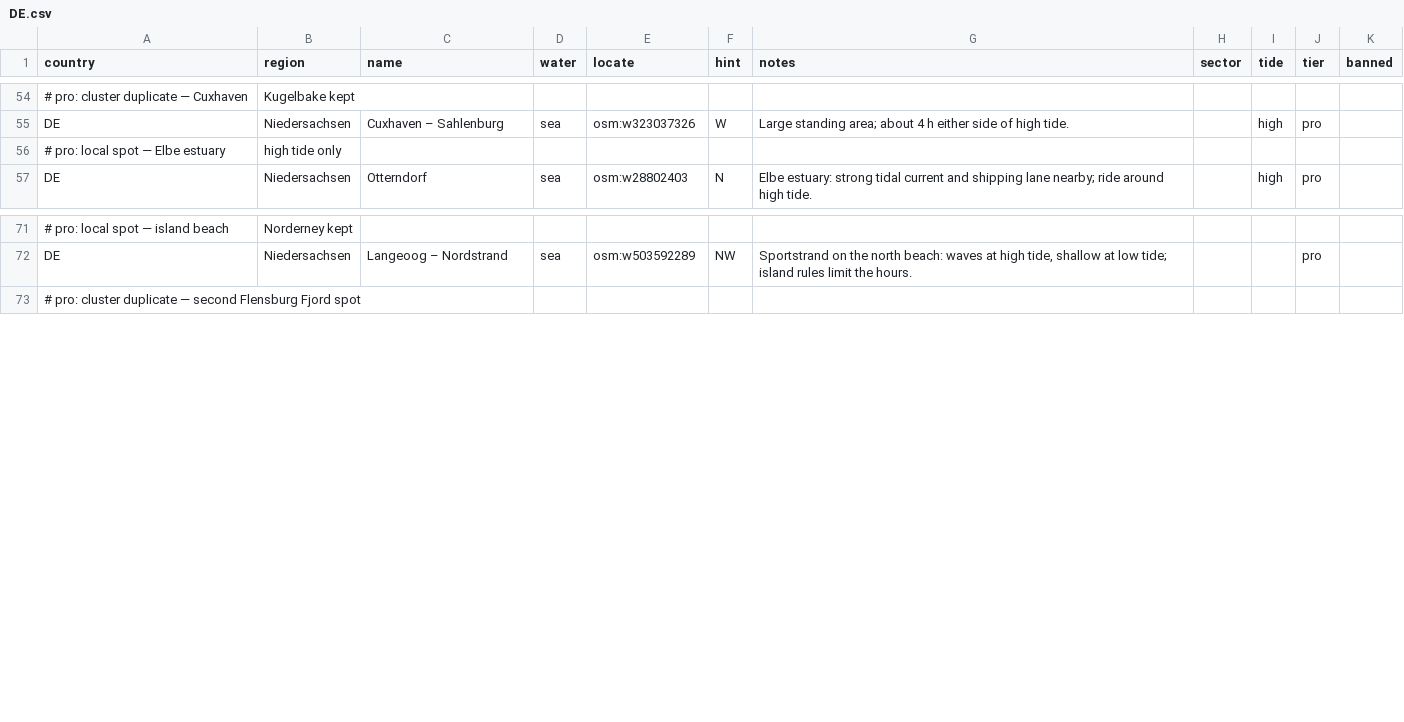
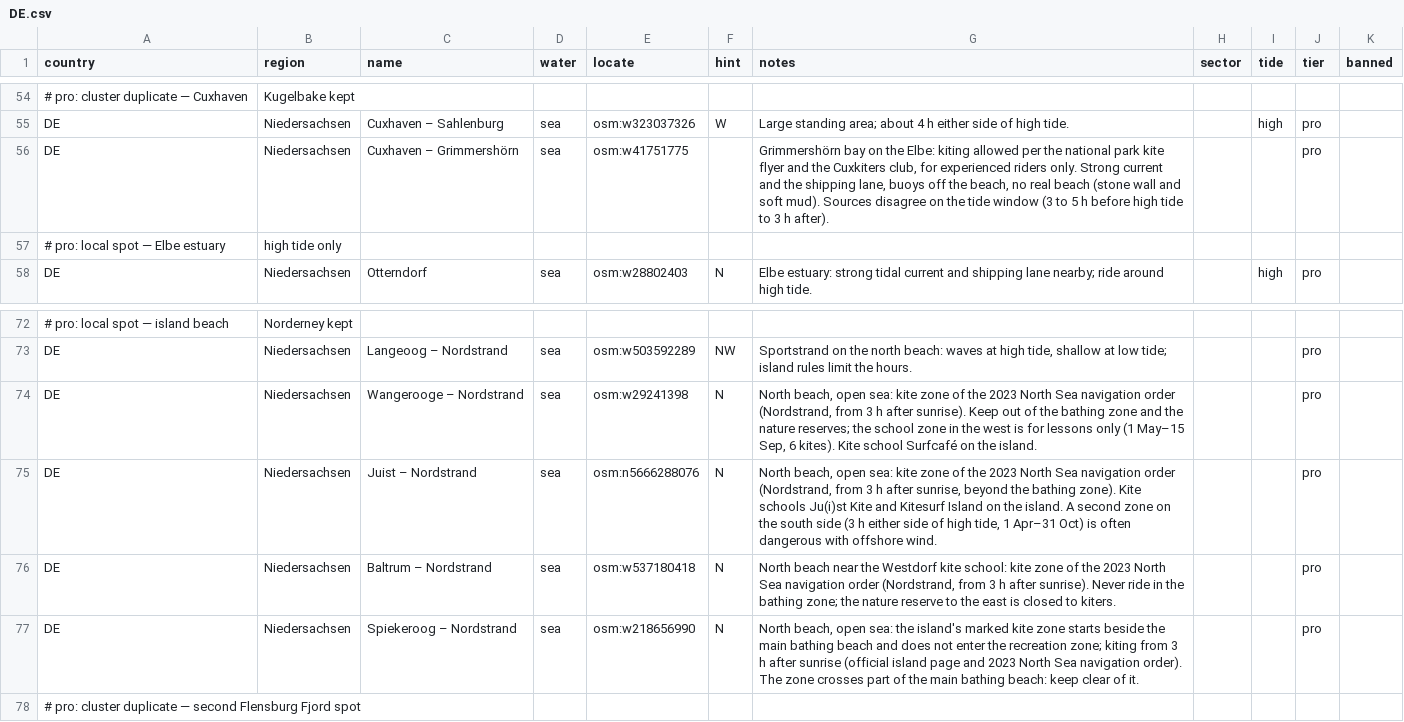
Before and after one commit to benjcvd/wheretokite, a CSV file: tools/spots/DE.csv, drawn as a sheet; only a part is shown, gaps mark what is left out; the diff names each change by its address in the sheet, - before the commit and + after, or states it on an @@ line.

```diff
--- a/tools/spots/DE.csv
+++ b/tools/spots/DE.csv
+row 56: DE | Niedersachsen | Cuxhaven – Grimmershörn | sea | osm:w41751775 |  | Grimmershörn bay on the Elbe: kiting allowed per the national park kite flyer and the Cuxkiters club, for experienced riders only. Strong current and the shipping lane, buoys off the beach, no real beach (stone wall and soft mud). Sources disagree on the tide window (3 to 5 h before high tide to 3 h after). |  |  | pro
+row 74: DE | Niedersachsen | Wangerooge – Nordstrand | sea | osm:w29241398 | N | North beach, open sea: kite zone of the 2023 North Sea navigation order (Nordstrand, from 3 h after sunrise). Keep out of the bathing zone and the nature reserves; the school zone in the west is for lessons only (1 May–15 Sep, 6 kites). Kite school Surfcafé on the island. |  |  | pro
+row 75: DE | Niedersachsen | Juist – Nordstrand | sea | osm:n5666288076 | N | North beach, open sea: kite zone of the 2023 North Sea navigation order (Nordstrand, from 3 h after sunrise, beyond the bathing zone). Kite schools Ju(i)st Kite and Kitesurf Island on the island. A second zone on the south side (3 h either side of high tide, 1 Apr–31 Oct) is often dangerous with offshore wind. |  |  | pro
+row 76: DE | Niedersachsen | Baltrum – Nordstrand | sea | osm:w537180418 | N | North beach near the Westdorf kite school: kite zone of the 2023 North Sea navigation order (Nordstrand, from 3 h after sunrise). Never ride in the bathing zone; the nature reserve to the east is closed to kiters. |  |  | pro
+row 77: DE | Niedersachsen | Spiekeroog – Nordstrand | sea | osm:w218656990 | N | North beach, open sea: the island's marked kite zone starts beside the main bathing beach and does not enter the recreation zone; kiting from 3 h after sunrise (official island page and 2023 North Sea navigation order). The zone crosses part of the main bathing beach: keep clear of it. |  |  | pro
```
Also changed, not shown: tools/spots/validation/status.csv, 1 other file.
